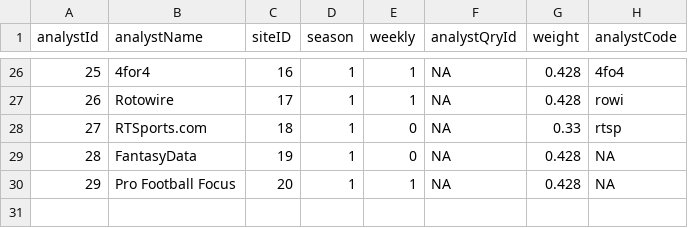
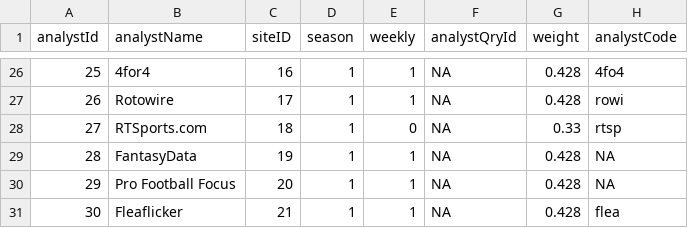
Before and after one commit to isaactpetersen/ffanalytics, a CSV file: data-raw/analysts.csv, drawn as a sheet; only a part is shown, gaps mark what is left out.

```diff
--- a/data-raw/analysts.csv
+++ b/data-raw/analysts.csv
@@ -28,3 +28,4 @@
 27,"RTSports.com",18,1,0,NA,0.33,"rtsp"
-28,"FantasyData",19,1,0,NA,0.428,NA
+28,"FantasyData",19,1,1,NA,0.428,NA
 29,"Pro Football Focus",20,1,1,NA,0.428,NA
+30,"Fleaflicker",21,1,1,NA,0.428,"flea"
```
Also changed, not shown: data-raw/analystPositions.csv, data-raw/siteTables.csv, 17 other files.
